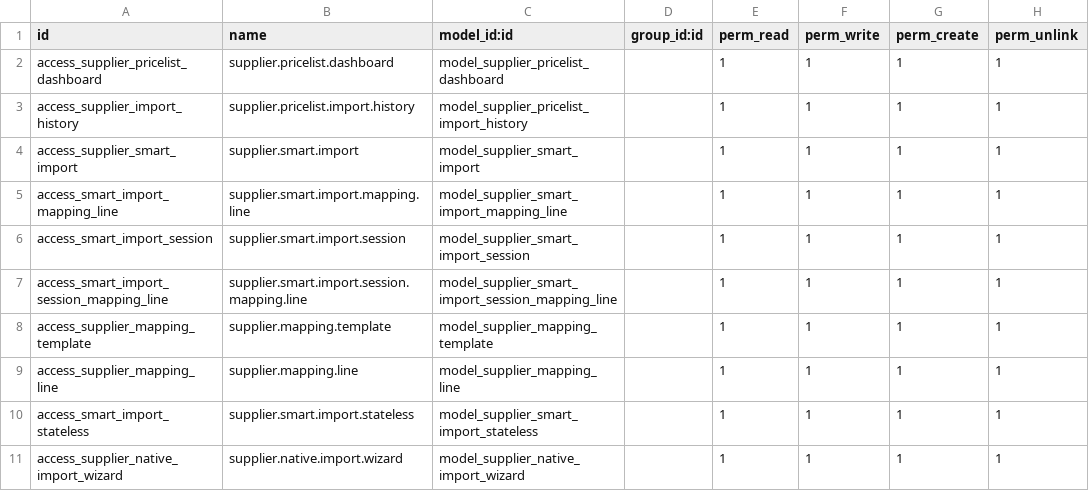
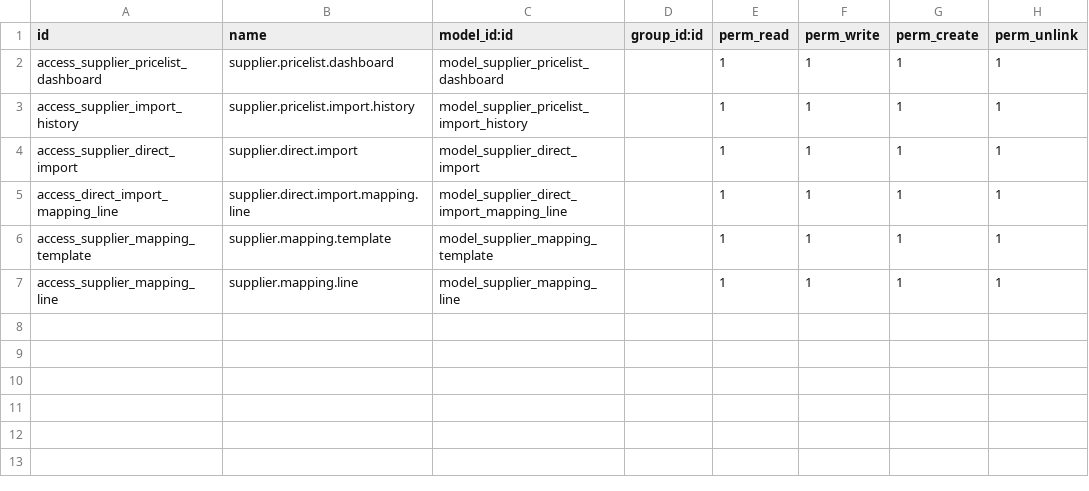
Before and after one commit to sybdeb/supplier_pricelist_sync, a CSV file: security/ir.model.access.csv, drawn as a sheet.

Commit message:
feat: DYNAMISCHE field discovery - haal alle velden op uit models
WIJZIGINGEN:
1. DirectImportMappingLine.odoo_field: Hardcoded Selection → Dynamische _get_odoo_field_selection()
   - Haalt ALLE velden op uit product.supplierinfo EN product.product
   - Skip technische/computed velden
   - Format: 'model.fieldname' (bijv. 'product.barcode', 'supplierinfo.price')
   - Labels: '[Product]' en '[Leverancier]' prefix voor duidelijkheid

2. Auto-mapping (_auto_detect_field): Uitgebreid met meer Copaco kolommen
   - Artikel → supplierinfo.product_code
   - Fabrikantscode → product.default_code
   - Merk → product.product_brand_id (if exists)
   - Omschrijving → product.description_purchase
   - Prijs incl heffing → supplierinfo.price
   - Voorraad → supplierinfo.supplier_stock
   - UNSPSC → product.unspsc

3. Import logica (_process_row): VOLLEDIG herschreven
   - Parse mapping: split 'model.fieldname' format
   - Separate product updates van supplierinfo updates
   - Dynamische field type conversie (_convert_field_value)
   - Support voor: float, integer, boolean, many2one, char, text, date

4. Validatie (action_import_data): Update voor nieuwe format
   - Check 'product.barcode' OF 'product.default_code'
   - Check 'supplierinfo.price'

DOEL: 100+ velden beschikbaar zonder hardcoding
Als dit niet werkt → fallback: hardcoded lijst met meer velden

```diff
--- a/security/ir.model.access.csv
+++ b/security/ir.model.access.csv
@@ -3,9 +3,5 @@ access_supplier_pricelist_dashboard,supplier.pricelist.dashboard,model_supplier_
 access_supplier_import_history,supplier.pricelist.import.history,model_supplier_pricelist_import_history,,1,1,1,1
-access_supplier_smart_import,supplier.smart.import,model_supplier_smart_import,,1,1,1,1
-access_smart_import_mapping_line,supplier.smart.import.mapping.line,model_supplier_smart_import_mapping_line,,1,1,1,1
-access_smart_import_session,supplier.smart.import.session,model_supplier_smart_import_session,,1,1,1,1
-access_smart_import_session_mapping_line,supplier.smart.import.session.mapping.line,model_supplier_smart_import_session_mapping_line,,1,1,1,1
+access_supplier_direct_import,supplier.direct.import,model_supplier_direct_import,,1,1,1,1
+access_direct_import_mapping_line,supplier.direct.import.mapping.line,model_supplier_direct_import_mapping_line,,1,1,1,1
 access_supplier_mapping_template,supplier.mapping.template,model_supplier_mapping_template,,1,1,1,1
 access_supplier_mapping_line,supplier.mapping.line,model_supplier_mapping_line,,1,1,1,1
-access_smart_import_stateless,supplier.smart.import.stateless,model_supplier_smart_import_stateless,,1,1,1,1
-access_supplier_native_import_wizard,supplier.native.import.wizard,model_supplier_native_import_wizard,,1,1,1,1
```
Also changed, not shown: 40 other files.
